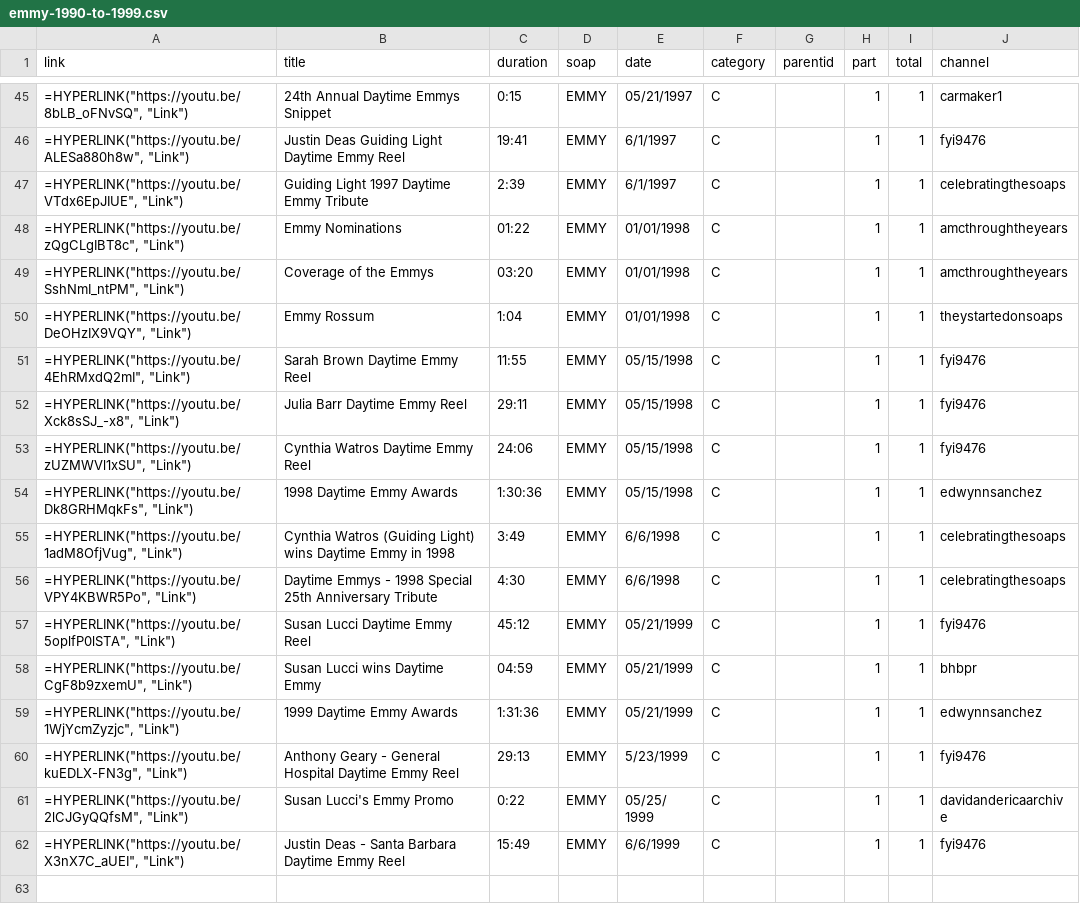
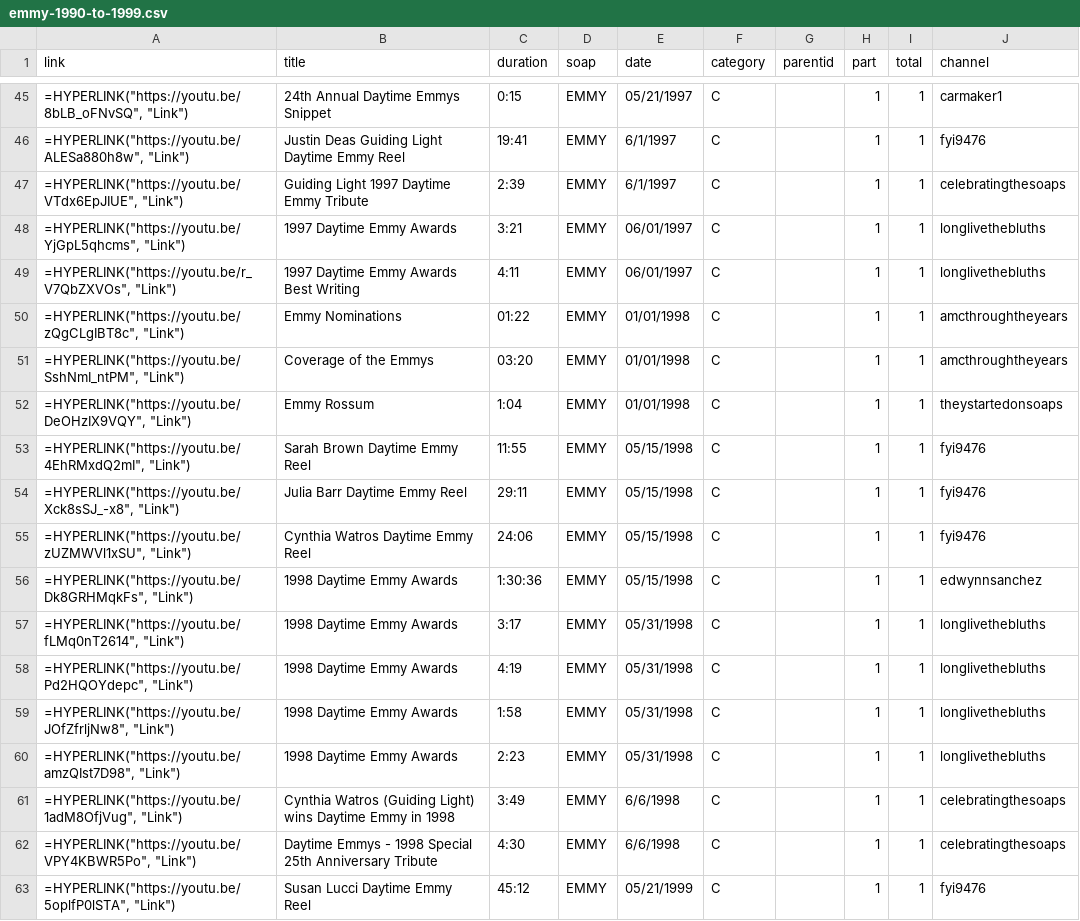
Before and after one commit to HamiltonBernique/SoapJack, a CSV file: EMMY/emmy-1990-to-1999.csv, drawn as a sheet; only a part is shown, gaps mark what is left out; the shorter side is filled out with more unchanged rows; the diff names each change by its address in the sheet, - before the commit and + after, or states it on an @@ line.

```diff
--- a/EMMY/emmy-1990-to-1999.csv
+++ b/EMMY/emmy-1990-to-1999.csv
+row 48: =HYPERLINK("https://youtu.be/YjGpL5qhcms", "Link") | 1997 Daytime Emmy Awards | 3:21 | EMMY | 06/01/1997 | C |  | 1 | 1 | longlivethebluths
+row 49: =HYPERLINK("https://youtu.be/r_V7QbZXVOs", "Link") | 1997 Daytime Emmy Awards Best Writing | 4:11 | EMMY | 06/01/1997 | C |  | 1 | 1 | longlivethebluths
+row 57: =HYPERLINK("https://youtu.be/fLMq0nT2614", "Link") | 1998 Daytime Emmy Awards | 3:17 | EMMY | 05/31/1998 | C |  | 1 | 1 | longlivethebluths
+row 58: =HYPERLINK("https://youtu.be/Pd2HQOYdepc", "Link") | 1998 Daytime Emmy Awards | 4:19 | EMMY | 05/31/1998 | C |  | 1 | 1 | longlivethebluths
+row 59: =HYPERLINK("https://youtu.be/JOfZfrljNw8", "Link") | 1998 Daytime Emmy Awards | 1:58 | EMMY | 05/31/1998 | C |  | 1 | 1 | longlivethebluths
+row 60: =HYPERLINK("https://youtu.be/amzQIst7D98", "Link") | 1998 Daytime Emmy Awards | 2:23 | EMMY | 05/31/1998 | C |  | 1 | 1 | longlivethebluths
```
Also changed, not shown: AMC/amc-1979-and-earlier.csv, AMC/amc-2000-to-2009.csv, 11 other files.
